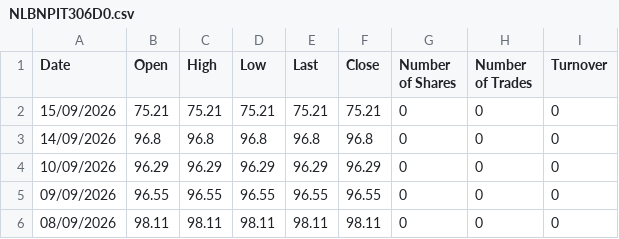
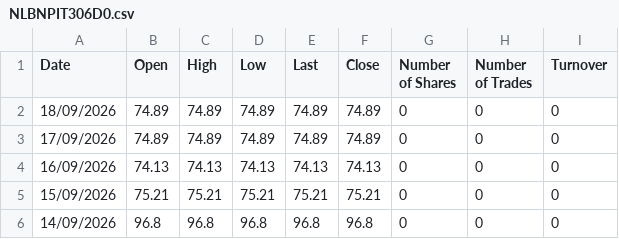
Before and after one commit to MarioPEL58/portfolio-streamlit, a CSV file: data/bonds/NLBNPIT306D0.csv, drawn as a sheet; only a part is shown; the shorter side is filled out with more unchanged rows; the diff names each change by its address in the sheet, - before the commit and + after, or states it on an @@ line.

```diff
--- a/data/bonds/NLBNPIT306D0.csv
+++ b/data/bonds/NLBNPIT306D0.csv
+row 2: 18/09/2026 | 74.89 | 74.89 | 74.89 | 74.89 | 74.89 | 0 | 0 | 0
+row 3: 17/09/2026 | 74.89 | 74.89 | 74.89 | 74.89 | 74.89 | 0 | 0 | 0
+row 4: 16/09/2026 | 74.13 | 74.13 | 74.13 | 74.13 | 74.13 | 0 | 0 | 0
```
Also changed, not shown: data/bonds/IT0005710220.csv, data/bonds/IT0005729931.csv, 7 other files.
